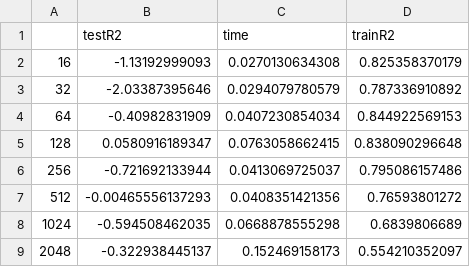
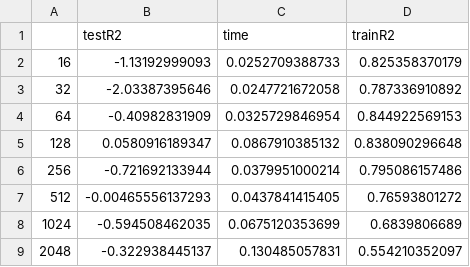
Before and after one commit to zachbogart/projects-ds-team, a CSV file: results/twitter/gridResults/randomForest_number_data_points.csv, drawn as a sheet.

Commit message:
Results

```diff
--- a/results/twitter/gridResults/randomForest_number_data_points.csv
+++ b/results/twitter/gridResults/randomForest_number_data_points.csv
@@ -1,9 +1,9 @@
 ,testR2,time,trainR2
-16,-1.13192999093,0.0270130634308,0.825358370179
-32,-2.03387395646,0.0294079780579,0.787336910892
-64,-0.40982831909,0.0407230854034,0.844922569153
-128,0.0580916189347,0.0763058662415,0.838090296648
-256,-0.721692133944,0.0413069725037,0.795086157486
-512,-0.00465556137293,0.0408351421356,0.76593801272
-1024,-0.594508462035,0.0668878555298,0.6839806689
-2048,-0.322938445137,0.152469158173,0.554210352097
+16,-1.13192999093,0.0252709388733,0.825358370179
+32,-2.03387395646,0.0247721672058,0.787336910892
+64,-0.40982831909,0.0325729846954,0.844922569153
+128,0.0580916189347,0.0867910385132,0.838090296648
+256,-0.721692133944,0.0379951000214,0.795086157486
+512,-0.00465556137293,0.0437841415405,0.76593801272
+1024,-0.594508462035,0.0675120353699,0.6839806689
+2048,-0.322938445137,0.130485057831,0.554210352097
```
Also changed, not shown: 7 other files.
